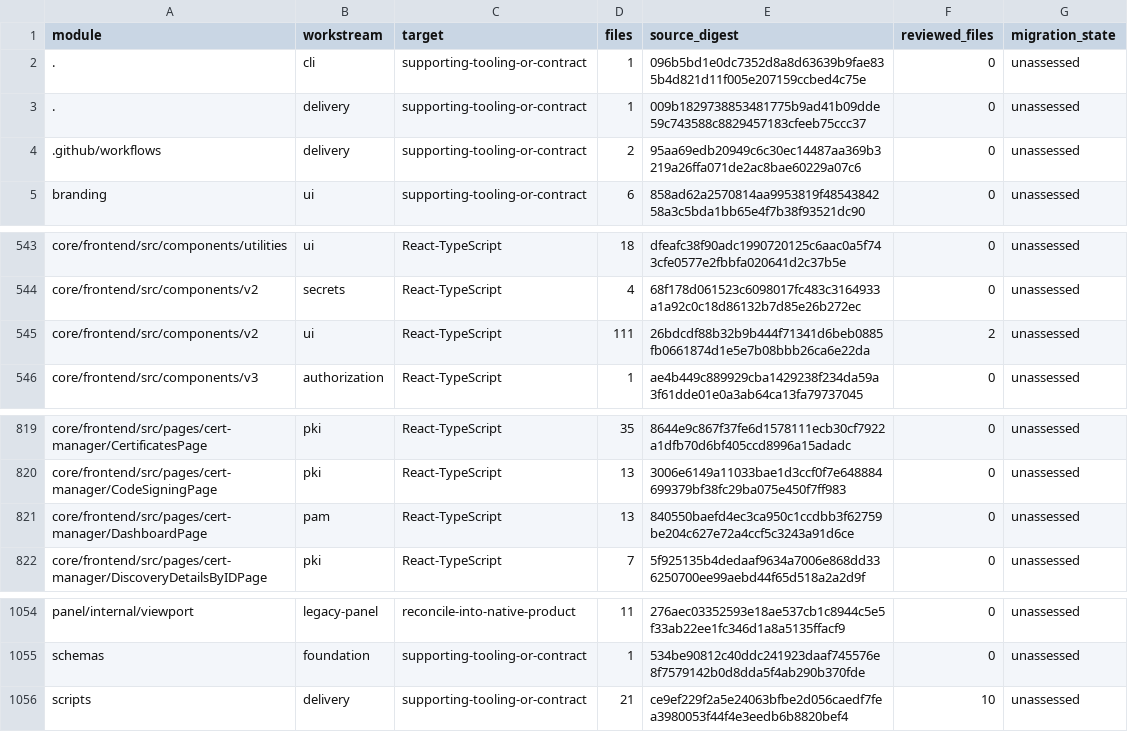
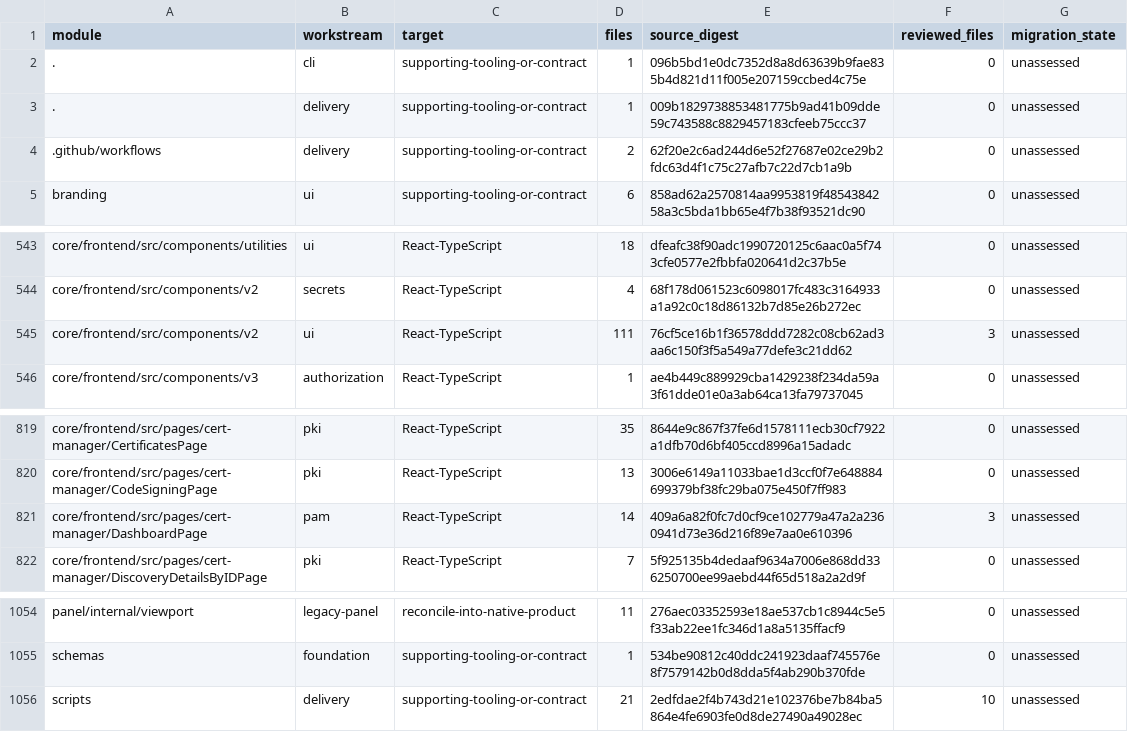
Before and after one commit to shippinAI/vaultix, a TSV file: docs/migration/generated/modules.tsv, drawn as a sheet; only a part is shown, gaps mark what is left out.

```diff
--- a/docs/migration/generated/modules.tsv
+++ b/docs/migration/generated/modules.tsv
@@ -3,3 +3,3 @@ module	workstream	target	files	source_digest	reviewed_files	migration_state
 .	delivery	supporting-tooling-or-contract	1	009b1829738853481775b9ad41b09dde59c743588c8829457183cfeeb75ccc37	0	unassessed
-.github/workflows	delivery	supporting-tooling-or-contract	2	95aa69edb20949c6c30ec14487aa369b3219a26ffa071de2ac8bae60229a07c6	0	unassessed
+.github/workflows	delivery	supporting-tooling-or-contract	2	62f20e2c6ad244d6e52f27687e02ce29b2fdc63d4f1c75c27afb7c22d7cb1a9b	0	unassessed
 branding	ui	supporting-tooling-or-contract	6	858ad62a2570814aa9953819f4854384258a3c5bda1bb65e4f7b38f93521dc90	0	unassessed
@@ -544,3 +544,3 @@ core/frontend/src/components/utilities	ui	React-TypeScript	18	dfeafc38f90adc1990
 core/frontend/src/components/v2	secrets	React-TypeScript	4	68f178d061523c6098017fc483c3164933a1a92c0c18d86132b7d85e26b272ec	0	unassessed
-core/frontend/src/components/v2	ui	React-TypeScript	111	26bdcdf88b32b9b444f71341d6beb0885fb0661874d1e5e7b08bbb26ca6e22da	2	unassessed
+core/frontend/src/components/v2	ui	React-TypeScript	111	76cf5ce16b1f36578ddd7282c08cb62ad3aa6c150f3f5a549a77defe3c21dd62	3	unassessed
 core/frontend/src/components/v3	authorization	React-TypeScript	1	ae4b449c889929cba1429238f234da59a3f61dde01e0a3ab64ca13fa79737045	0	unassessed
@@ -820,3 +820,3 @@ core/frontend/src/pages/cert-manager/CertificatesPage	pki	React-TypeScript	35	86
 core/frontend/src/pages/cert-manager/CodeSigningPage	pki	React-TypeScript	13	3006e6149a11033bae1d3ccf0f7e648884699379bf38fc29ba075e450f7ff983	0	unassessed
-core/frontend/src/pages/cert-manager/DashboardPage	pam	React-TypeScript	13	840550baefd4ec3ca950c1ccdbb3f62759be204c627e72a4ccf5c3243a91d6ce	0	unassessed
+core/frontend/src/pages/cert-manager/DashboardPage	pam	React-TypeScript	14	409a6a82f0fc7d0cf9ce102779a47a2a2360941d73e36d216f89e7aa0e610396	3	unassessed
 core/frontend/src/pages/cert-manager/DiscoveryDetailsByIDPage	pki	React-TypeScript	7	5f925135b4dedaaf9634a7006e868dd336250700ee99aebd44f65d518a2a2d9f	0	unassessed
@@ -1055,2 +1055,2 @@ panel/internal/viewport	legacy-panel	reconcile-into-native-product	11	276aec0335
 schemas	foundation	supporting-tooling-or-contract	1	534be90812c40ddc241923daaf745576e8f7579142b0d8dda5f4ab290b370fde	0	unassessed
-scripts	delivery	supporting-tooling-or-contract	21	ce9ef229f2a5e24063bfbe2d056caedf7fea3980053f44f4e3eedb6b8820bef4	10	unassessed
+scripts	delivery	supporting-tooling-or-contract	21	2edfdae2f4b743d21e102376be7b84ba5864e4fe6903fe0d8de27490a49028ec	10	unassessed
```
Also changed, not shown: 16 other files.
